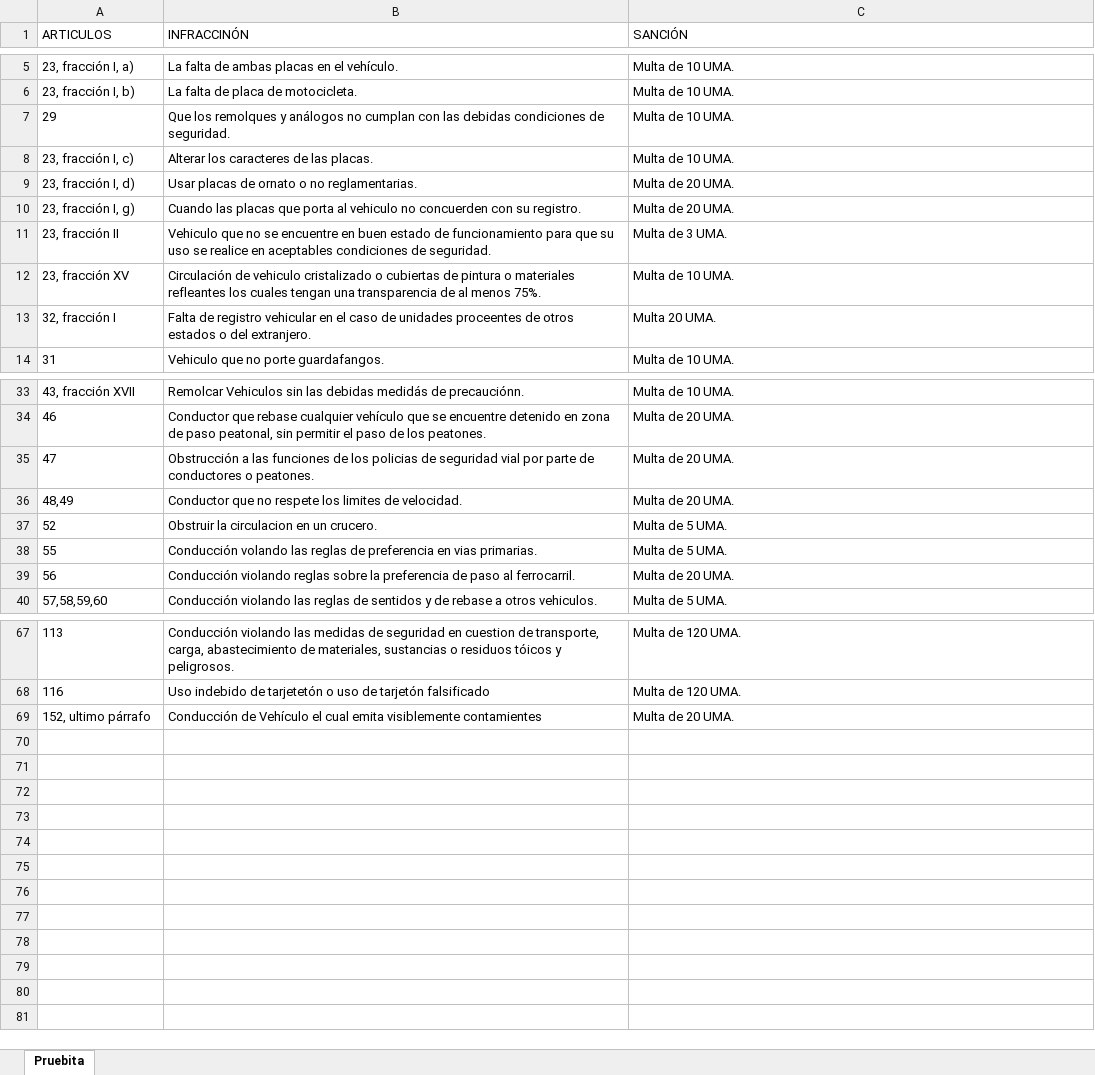
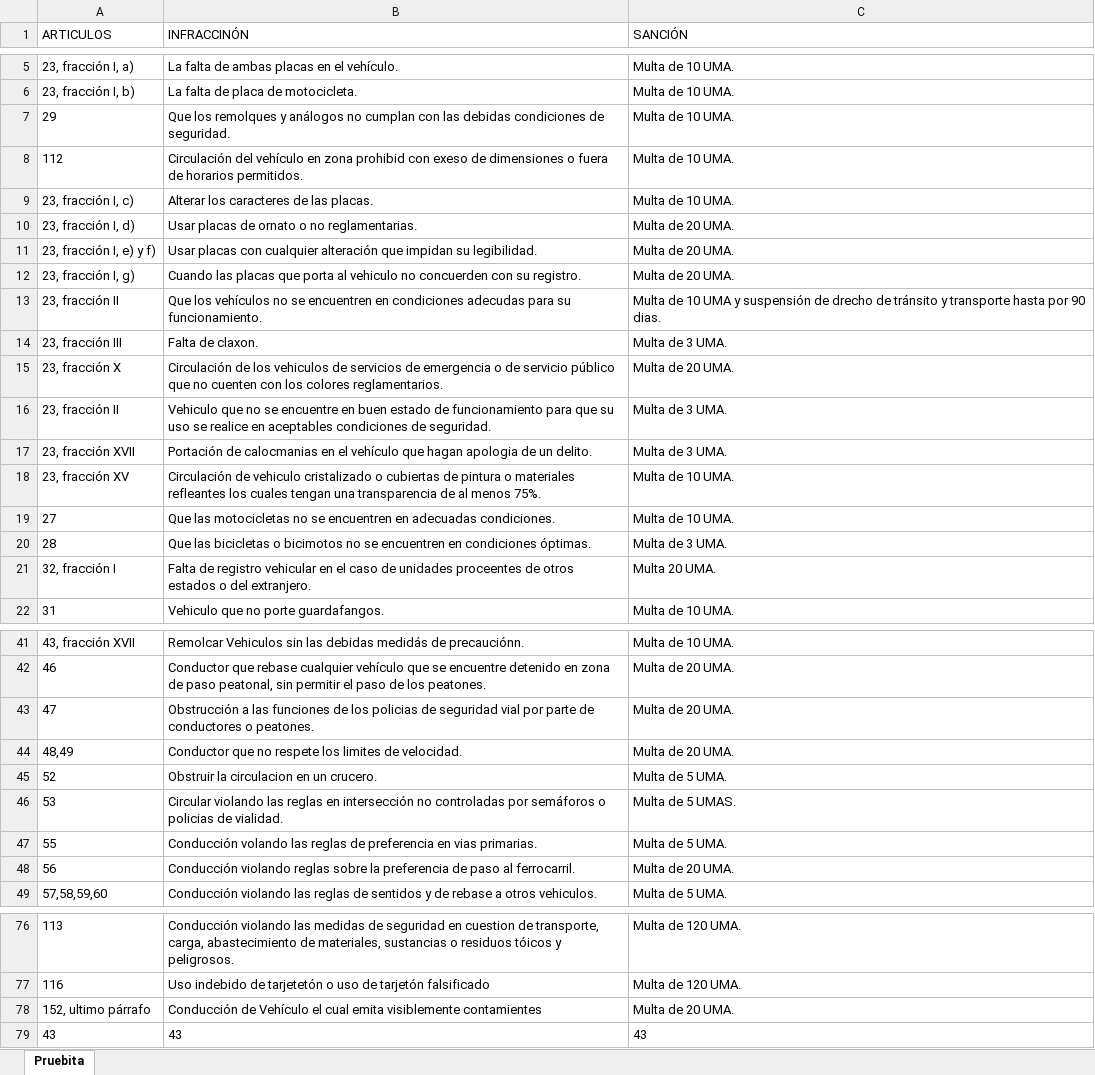
Before and after one commit to RaccoonWare/SINF, an Excel workbook: SINF/src/datos/current/Articulos.xlsx, sheet Pruebita, drawn as a sheet; only a part is shown, gaps mark what is left out; values as stored, in another font and other column widths than the file's, no borders; the diff names each change by its address in the sheet, - before the commit and + after, or states it on an @@ line.

```diff
--- a/SINF/src/datos/current/Articulos.xlsx (sheet Pruebita)
+++ b/SINF/src/datos/current/Articulos.xlsx (sheet Pruebita)
+row 8: 112 | Circulación del vehículo en zona prohibid con exeso de dimensiones o fuera de horarios permitidos. | Multa de 10 UMA.
+row 11: 23, fracción I, e) y f) | Usar placas con cualquier alteración que impidan su legibilidad. | Multa de 20 UMA.
+row 13: 23, fracción II | Que los vehículos no se encuentren en condiciones adecudas para su funcionamiento. | Multa de 10 UMA y suspensión de drecho de tránsito y transporte hasta por 90 dias.
+row 14: 23, fracción III | Falta de claxon. | Multa de 3 UMA.
+row 15: 23, fracción X | Circulación de los vehiculos de servicios de emergencia o de servicio público que no cuenten con los colores reglamentarios. | Multa de 20 UMA.
+row 17: 23, fracción XVII | Portación de calocmanias en el vehículo que hagan apologia de un delito. | Multa de 3 UMA.
+row 19: 27 | Que las motocicletas no se encuentren en adecuadas condiciones. | Multa de 10 UMA.
+row 20: 28 | Que las bicicletas o bicimotos no se encuentren en condiciones óptimas. | Multa de 3 UMA.
+row 46: 53 | Circular violando las reglas en intersección no controladas por semáforos o policias de vialidad. | Multa de 5 UMAS.
+row 79: 43 | 43 | 43
```
Also changed, not shown: 21 other files.
